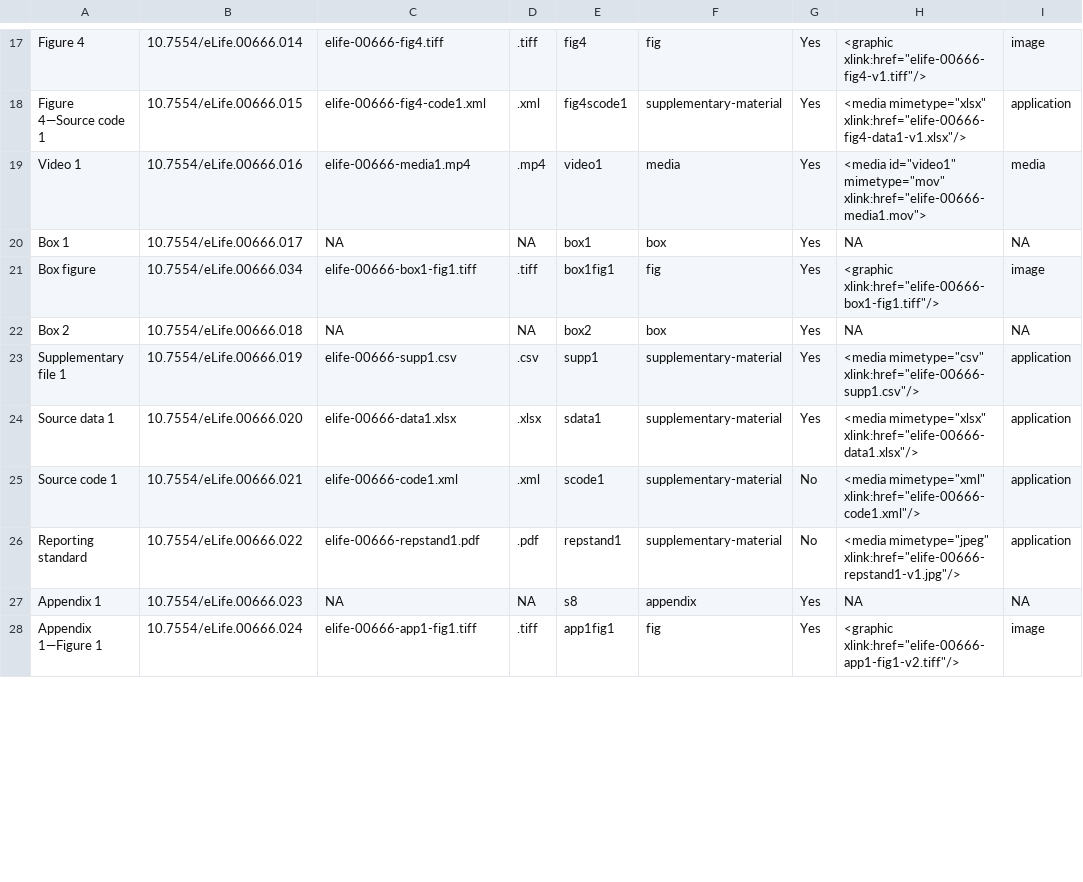
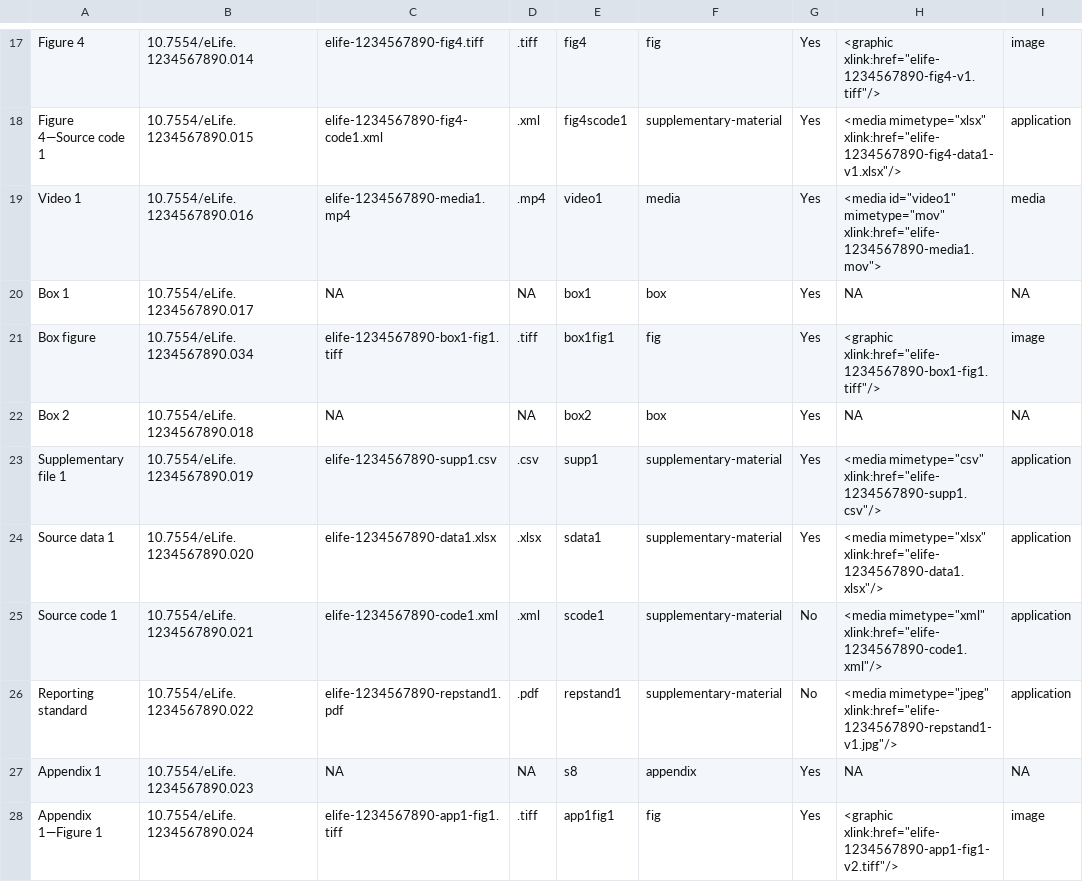
Before and after one commit to elifesciences/elife-spectrum, a CSV file: spectrum/templates/elife-1234567890-vor-r1/elife-1234567890-supp1.csv, drawn as a sheet; only a part is shown, gaps mark what is left out; the diff covers the shown part only; the diff names each change by its address in the sheet, - before the commit and + after, or states it on an @@ line.

```diff
--- a/spectrum/templates/elife-1234567890-vor-r1/elife-1234567890-supp1.csv
+++ b/spectrum/templates/elife-1234567890-vor-r1/elife-1234567890-supp1.csv
-B17: 10.7554/eLife.00666.014
+B17: 10.7554/eLife.1234567890.014
-C17: elife-00666-fig4.tiff
+C17: elife-1234567890-fig4.tiff
-H17: <graphic xlink:href="elife-00666-fig4-v1.tiff"/>
+H17: <graphic xlink:href="elife-1234567890-fig4-v1.tiff"/>
-B18: 10.7554/eLife.00666.015
+B18: 10.7554/eLife.1234567890.015
-C18: elife-00666-fig4-code1.xml
+C18: elife-1234567890-fig4-code1.xml
-H18: <media mimetype="xlsx" xlink:href="elife-00666-fig4-data1-v1.xlsx"/>
+H18: <media mimetype="xlsx" xlink:href="elife-1234567890-fig4-data1-v1.xlsx"/>
-B19: 10.7554/eLife.00666.016
+B19: 10.7554/eLife.1234567890.016
-C19: elife-00666-media1.mp4
+C19: elife-1234567890-media1.mp4
-H19: …id="video1" mimetype="mov" xlink:href="elife-00666-media1.mov">
+H19: …id="video1" mimetype="mov" xlink:href="elife-1234567890-media1.mov">
-B20: 10.7554/eLife.00666.017
+B20: 10.7554/eLife.1234567890.017
-B21: 10.7554/eLife.00666.034
+B21: 10.7554/eLife.1234567890.034
-C21: elife-00666-box1-fig1.tiff
+C21: elife-1234567890-box1-fig1.tiff
-H21: <graphic xlink:href="elife-00666-box1-fig1.tiff"/>
+H21: <graphic xlink:href="elife-1234567890-box1-fig1.tiff"/>
-B22: 10.7554/eLife.00666.018
+B22: 10.7554/eLife.1234567890.018
-B23: 10.7554/eLife.00666.019
+B23: 10.7554/eLife.1234567890.019
-C23: elife-00666-supp1.csv
+C23: elife-1234567890-supp1.csv
-H23: <media mimetype="csv" xlink:href="elife-00666-supp1.csv"/>
+H23: <media mimetype="csv" xlink:href="elife-1234567890-supp1.csv"/>
-B24: 10.7554/eLife.00666.020
+B24: 10.7554/eLife.1234567890.020
-C24: elife-00666-data1.xlsx
+C24: elife-1234567890-data1.xlsx
-H24: <media mimetype="xlsx" xlink:href="elife-00666-data1.xlsx"/>
+H24: <media mimetype="xlsx" xlink:href="elife-1234567890-data1.xlsx"/>
-B25: 10.7554/eLife.00666.021
+B25: 10.7554/eLife.1234567890.021
-C25: elife-00666-code1.xml
+C25: elife-1234567890-code1.xml
-H25: <media mimetype="xml" xlink:href="elife-00666-code1.xml"/>
+H25: <media mimetype="xml" xlink:href="elife-1234567890-code1.xml"/>
-B26: 10.7554/eLife.00666.022
+B26: 10.7554/eLife.1234567890.022
-C26: elife-00666-repstand1.pdf
+C26: elife-1234567890-repstand1.pdf
-H26: <media mimetype="jpeg" xlink:href="elife-00666-repstand1-v1.jpg"/>
+H26: <media mimetype="jpeg" xlink:href="elife-1234567890-repstand1-v1.jpg"/>
-B27: 10.7554/eLife.00666.023
+B27: 10.7554/eLife.1234567890.023
-B28: 10.7554/eLife.00666.024
+B28: 10.7554/eLife.1234567890.024
-C28: elife-00666-app1-fig1.tiff
+C28: elife-1234567890-app1-fig1.tiff
-H28: <graphic xlink:href="elife-00666-app1-fig1-v2.tiff"/>
+H28: <graphic xlink:href="elife-1234567890-app1-fig1-v2.tiff"/>
```
Also changed, not shown: 50 edited cells elsewhere in this file, 5 other files.
